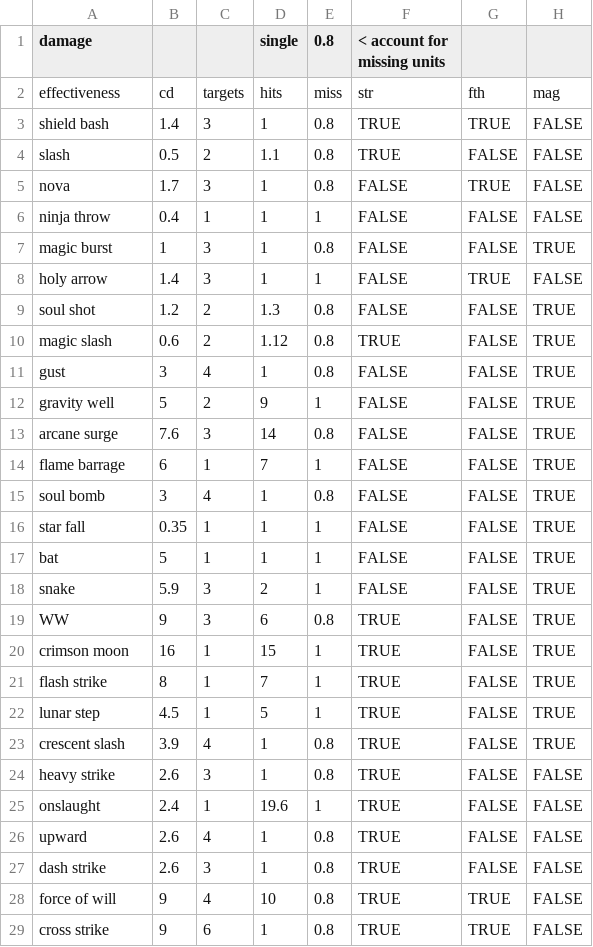
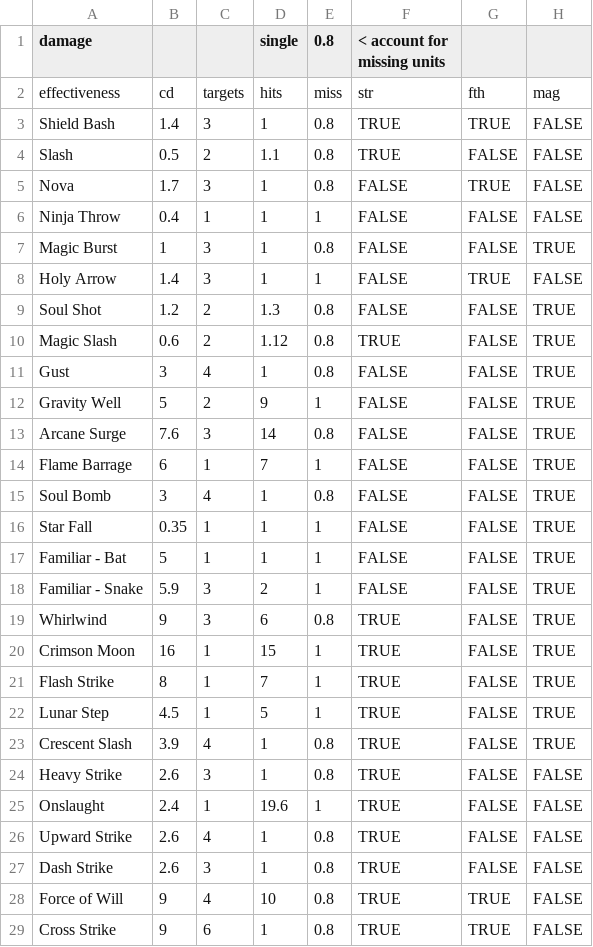
Before and after one commit to Lutcikaur/sr-web, a CSV file: de.csv, drawn as a sheet; only a part is shown; the diff covers the shown part only; the diff names each change by its address in the sheet, - before the commit and + after, or states it on an @@ line.

```diff
--- a/de.csv
+++ b/de.csv
-A3 (damage): shield bash
+A3 (damage): Shield Bash
-A4 (damage): slash
+A4 (damage): Slash
-A5 (damage): nova
+A5 (damage): Nova
-A6 (damage): ninja throw
+A6 (damage): Ninja Throw
-A7 (damage): magic burst
+A7 (damage): Magic Burst
-A8 (damage): holy arrow
+A8 (damage): Holy Arrow
-A9 (damage): soul shot
+A9 (damage): Soul Shot
-A10 (damage): magic slash
+A10 (damage): Magic Slash
-A11 (damage): gust
+A11 (damage): Gust
-A12 (damage): gravity well
+A12 (damage): Gravity Well
-A13 (damage): arcane surge
+A13 (damage): Arcane Surge
-A14 (damage): flame barrage
+A14 (damage): Flame Barrage
-A15 (damage): soul bomb
+A15 (damage): Soul Bomb
-A16 (damage): star fall
+A16 (damage): Star Fall
-A17 (damage): bat
+A17 (damage): Familiar - Bat
-A18 (damage): snake
+A18 (damage): Familiar - Snake
-A19 (damage): WW
+A19 (damage): Whirlwind
-A20 (damage): crimson moon
+A20 (damage): Crimson Moon
-A21 (damage): flash strike
+A21 (damage): Flash Strike
-A22 (damage): lunar step
+A22 (damage): Lunar Step
-A23 (damage): crescent slash
+A23 (damage): Crescent Slash
-A24 (damage): heavy strike
+A24 (damage): Heavy Strike
-A25 (damage): onslaught
+A25 (damage): Onslaught
-A26 (damage): upward
+A26 (damage): Upward Strike
-A27 (damage): dash strike
+A27 (damage): Dash Strike
-A28 (damage): force of will
+A28 (damage): Force of Will
-A29 (damage): cross strike
+A29 (damage): Cross Strike
```
Also changed, not shown: 18 edited cells elsewhere in this file, 1 other file.
